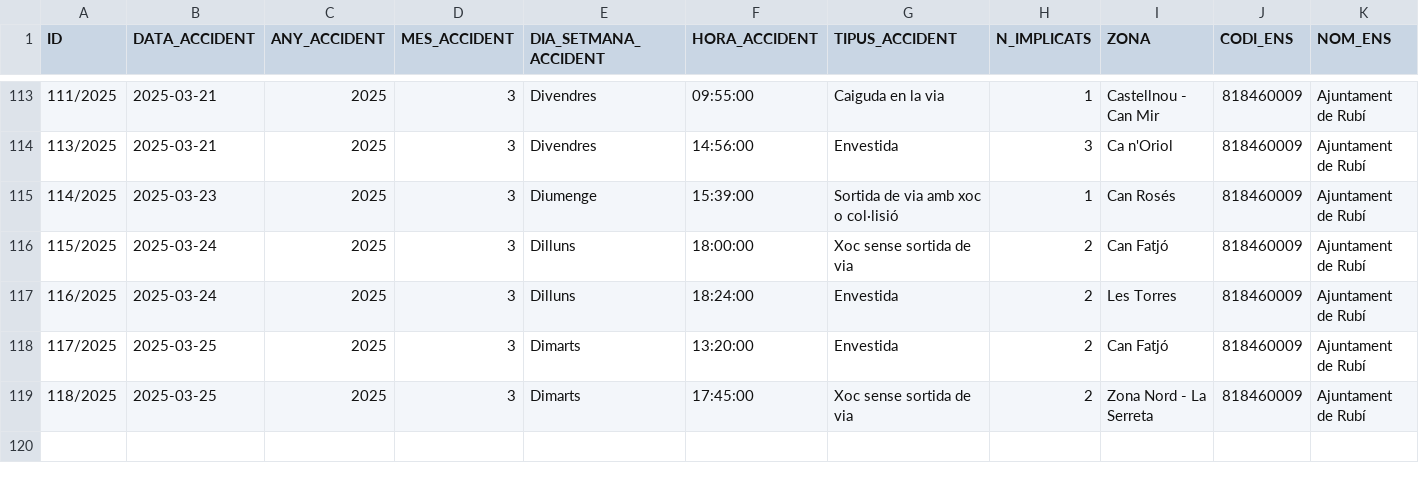
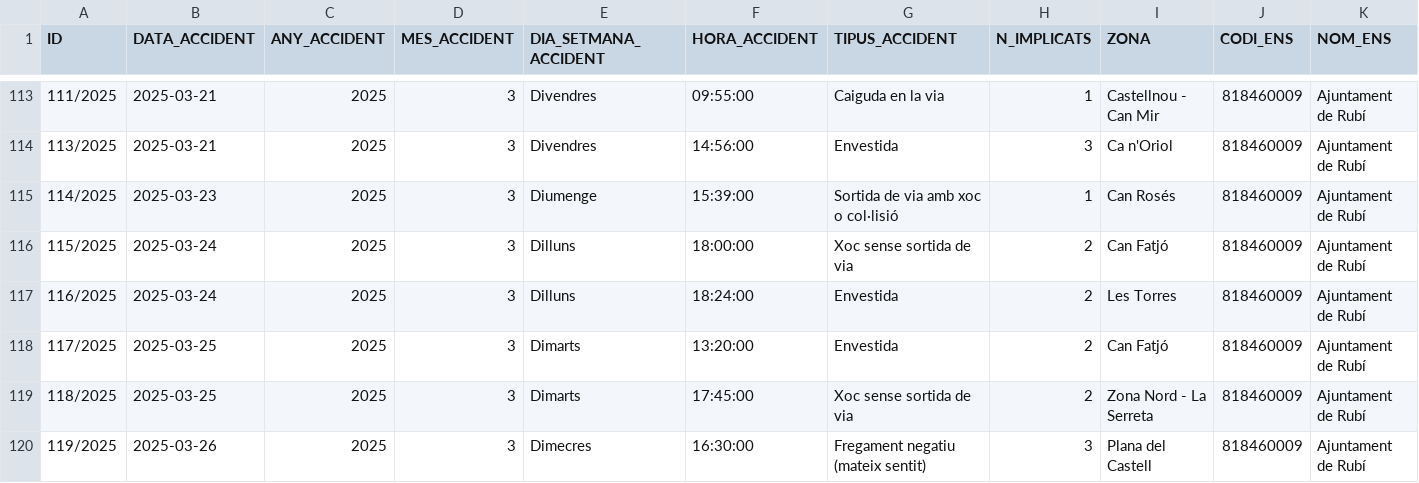
Before and after one commit to ajrubi/opendata, a CSV file: datasets/csv/seguretat_accidents_transit.csv, drawn as a sheet; only a part is shown, gaps mark what is left out; rows hold the shown columns only; the diff names each change by its address in the sheet, - before the commit and + after, or states it on an @@ line.

Commit message:
Pujada dels datasets en data 27-09-2025

```diff
--- a/datasets/csv/seguretat_accidents_transit.csv
+++ b/datasets/csv/seguretat_accidents_transit.csv
+row 120: 119/2025 | 2025-03-26 | 2025 | 3 | Dimecres | 16:30:00 | Fregament negatiu (mateix sentit) | 3 | Plana del Castell | 818460009 | Ajuntament de Rubí
```
Also changed, not shown: datasets/csv/demografia_moviments.csv, datasets/csv/economia_pressupost_ingressos.csv, 11 other files.
